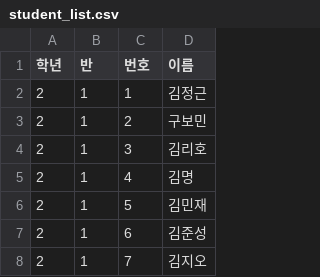
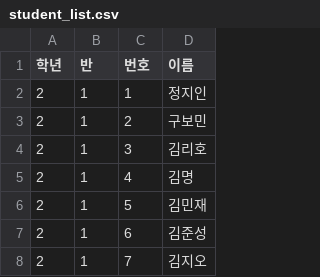
Before and after one commit to Jiin-T/vol-check, a CSV file: student_list.csv, drawn as a sheet; only a part is shown.

Commit message:
명단수정

```diff
--- a/student_list.csv
+++ b/student_list.csv
@@ -1,3 +1,3 @@
 학년,반,번호,이름
-2,1,1,김정근
+2,1,1,정지인
 2,1,2,구보민
```
